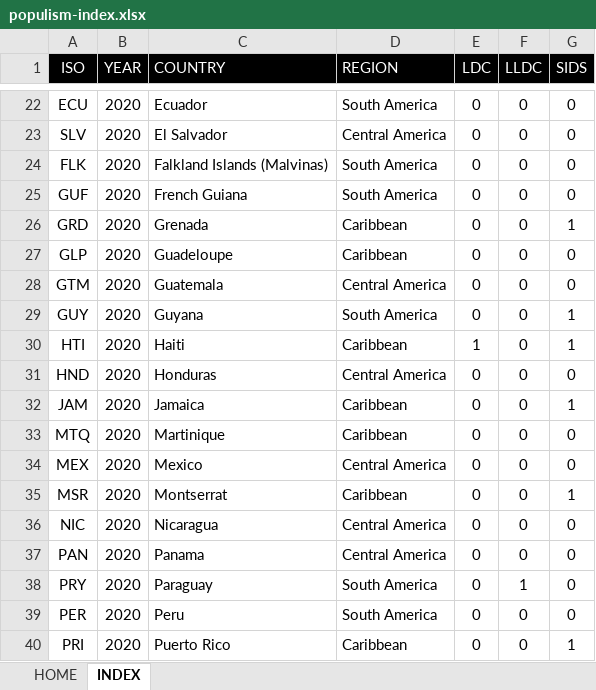
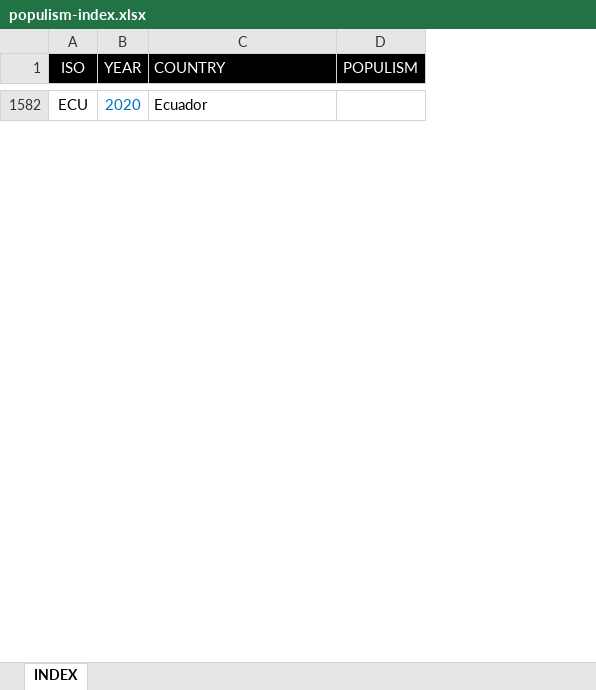
Before and after one commit to ncachanosky/populism-index, an Excel workbook: populism-index.xlsx, sheet INDEX, drawn as a sheet; only a part is shown, gaps mark what is left out; values as stored, in another font and other column widths than the file's, no borders; removed rows and columns are numbered as before the commit, all else as after; the diff covers the shown part only; the diff names each change by its address in the sheet, - before the commit and + after, or states it on an @@ line.

Commit message:
Dataset structure and populism rhetorical index.

```diff
--- a/populism-index.xlsx (sheet INDEX)
+++ b/populism-index.xlsx (sheet INDEX)
-sheet tab: HOME
-column D (REGION), row 22: South America
-column E (LDC), row 22: 0
-column F (LLDC), row 22: 0
-column G (SIDS), row 22: 0
+column D (POPULISM), empty
-B1582 text colour: black
+B1582 text colour: #0070C0
-row 23: SLV | 2020 | El Salvador | Central America | 0 | 0 | 0
-row 24: FLK | 2020 | Falkland Islands (Malvinas) | South America | 0 | 0 | 0
-row 25: GUF | 2020 | French Guiana | South America | 0 | 0 | 0
-row 26: GRD | 2020 | Grenada | Caribbean | 0 | 0 | 1
-row 27: GLP | 2020 | Guadeloupe | Caribbean | 0 | 0 | 0
-row 28: GTM | 2020 | Guatemala | Central America | 0 | 0 | 0
-row 29: GUY | 2020 | Guyana | South America | 0 | 0 | 1
-row 30: HTI | 2020 | Haiti | Caribbean | 1 | 0 | 1
-row 31: HND | 2020 | Honduras | Central America | 0 | 0 | 0
-row 32: JAM | 2020 | Jamaica | Caribbean | 0 | 0 | 1
-row 33: MTQ | 2020 | Martinique | Caribbean | 0 | 0 | 0
-row 34: MEX | 2020 | Mexico | Central America | 0 | 0 | 0
-row 35: MSR | 2020 | Montserrat | Caribbean | 0 | 0 | 1
-row 36: NIC | 2020 | Nicaragua | Central America | 0 | 0 | 0
-row 37: PAN | 2020 | Panama | Central America | 0 | 0 | 0
-row 38: PRY | 2020 | Paraguay | South America | 0 | 1 | 0
-row 39: PER | 2020 | Peru | South America | 0 | 0 | 0
-row 40: PRI | 2020 | Puerto Rico | Caribbean | 0 | 0 | 1
```
Also changed, not shown: 32 added rows and 33 removed rows elsewhere in this sheet, formulas that keep their value, hidden cells, 2 other files.
